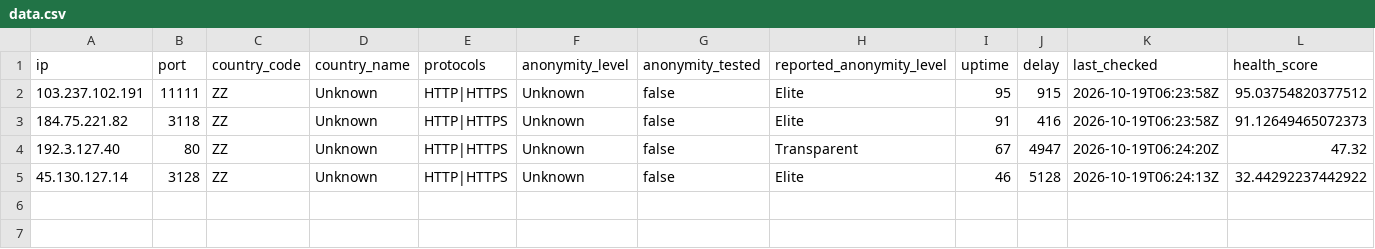
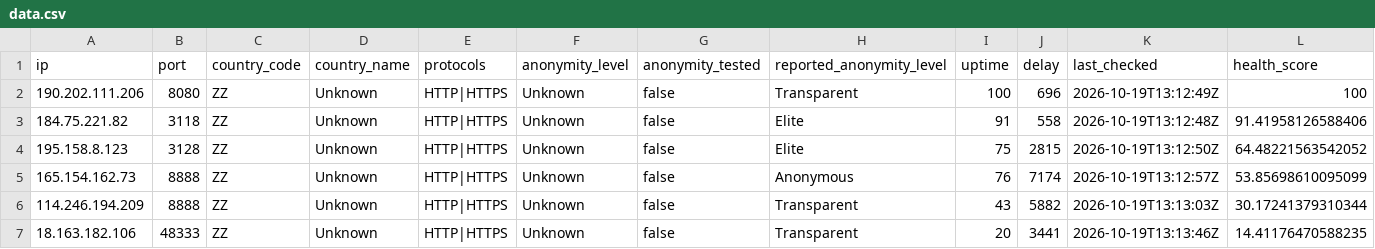
Before and after one commit to webunblocker/free-proxy-list, a CSV file: proxies/protocols/https/data.csv, drawn as a sheet.

```diff
--- a/proxies/protocols/https/data.csv
+++ b/proxies/protocols/https/data.csv
@@ -1,5 +1,7 @@
 ip,port,country_code,country_name,protocols,anonymity_level,anonymity_tested,reported_anonymity_level,uptime,delay,last_checked,health_score
-"103.237.102.191","11111","ZZ","Unknown","HTTP|HTTPS","Unknown","false","Elite","95","915","2026-10-19T06:23:58Z","95.03754820377512"
-"184.75.221.82","3118","ZZ","Unknown","HTTP|HTTPS","Unknown","false","Elite","91","416","2026-10-19T06:23:58Z","91.12649465072373"
-"192.3.127.40","80","ZZ","Unknown","HTTP|HTTPS","Unknown","false","Transparent","67","4947","2026-10-19T06:24:20Z","47.32"
-"45.130.127.14","3128","ZZ","Unknown","HTTP|HTTPS","Unknown","false","Elite","46","5128","2026-10-19T06:24:13Z","32.44292237442922"
+"190.202.111.206","8080","ZZ","Unknown","HTTP|HTTPS","Unknown","false","Transparent","100","696","2026-10-19T13:12:49Z","100"
+"184.75.221.82","3118","ZZ","Unknown","HTTP|HTTPS","Unknown","false","Elite","91","558","2026-10-19T13:12:48Z","91.41958126588406"
+"195.158.8.123","3128","ZZ","Unknown","HTTP|HTTPS","Unknown","false","Elite","75","2815","2026-10-19T13:12:50Z","64.48221563542052"
+"165.154.162.73","8888","ZZ","Unknown","HTTP|HTTPS","Unknown","false","Anonymous","76","7174","2026-10-19T13:12:57Z","53.85698610095099"
+"114.246.194.209","8888","ZZ","Unknown","HTTP|HTTPS","Unknown","false","Transparent","43","5882","2026-10-19T13:13:03Z","30.17241379310344"
+"18.163.182.106","48333","ZZ","Unknown","HTTP|HTTPS","Unknown","false","Transparent","20","3441","2026-10-19T13:13:46Z","14.41176470588235"
```
Also changed, not shown: proxies/protocols/http/data.csv, proxies/protocols/socks4/data.csv, 17 other files.
